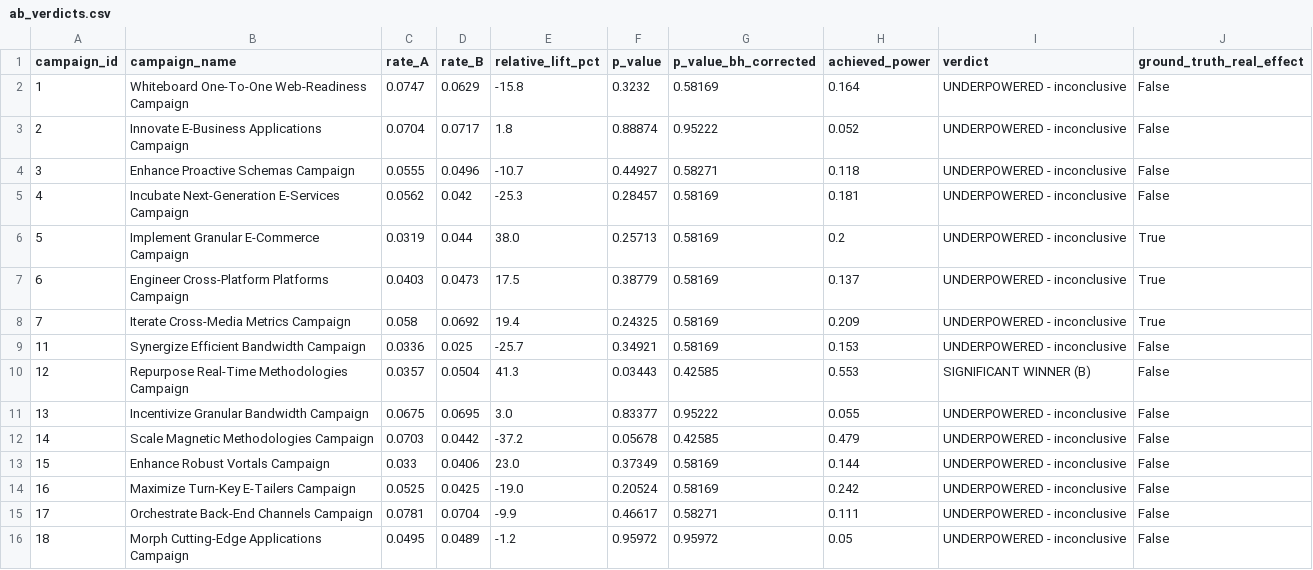
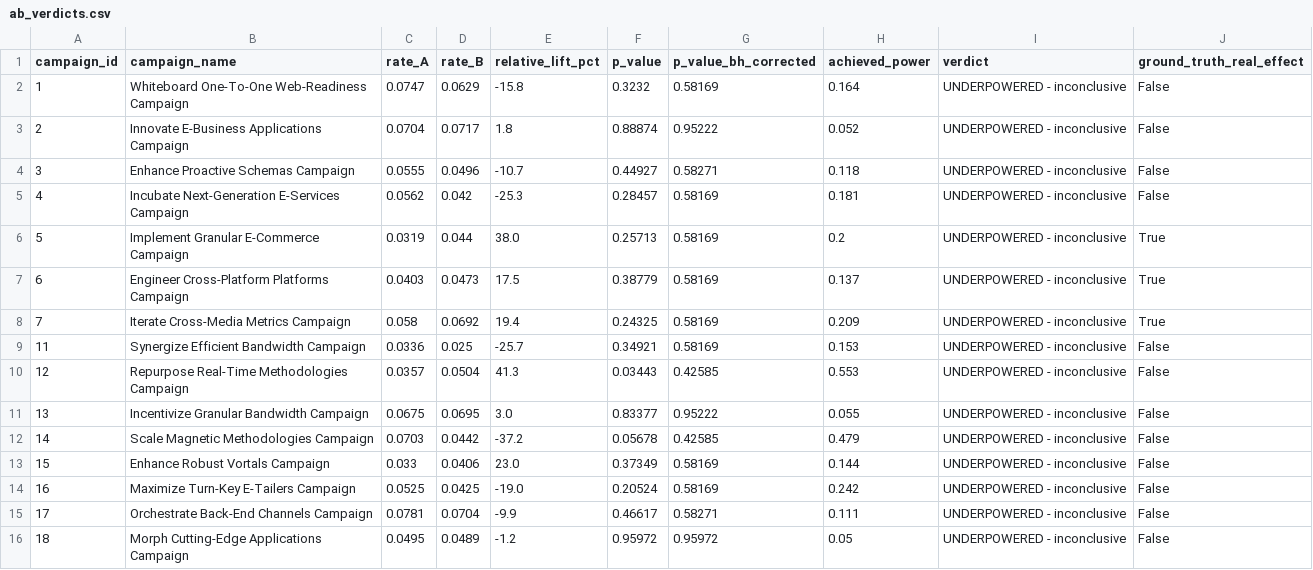
Before and after one commit to jbx-p/ad-fraud-pacing-monitor, a CSV file: dashboard/data/ab_verdicts.csv, drawn as a sheet.

Commit message:
fix: recompute A/B verdict using BH-corrected p-value in dashboard export, fixing false-positive verdict on campaign 12

```diff
--- a/dashboard/data/ab_verdicts.csv
+++ b/dashboard/data/ab_verdicts.csv
@@ -9,3 +9,3 @@ campaign_id,campaign_name,rate_A,rate_B,relative_lift_pct,p_value,p_value_bh_cor
 11,Synergize Efficient Bandwidth Campaign,0.0336,0.025,-25.7,0.34921,0.58169,0.153,UNDERPOWERED - inconclusive,False
-12,Repurpose Real-Time Methodologies Campaign,0.0357,0.0504,41.3,0.03443,0.42585,0.553,SIGNIFICANT WINNER (B),False
+12,Repurpose Real-Time Methodologies Campaign,0.0357,0.0504,41.3,0.03443,0.42585,0.553,UNDERPOWERED - inconclusive,False
 13,Incentivize Granular Bandwidth Campaign,0.0675,0.0695,3.0,0.83377,0.95222,0.055,UNDERPOWERED - inconclusive,False
```
Also changed, not shown: 1 other file.
